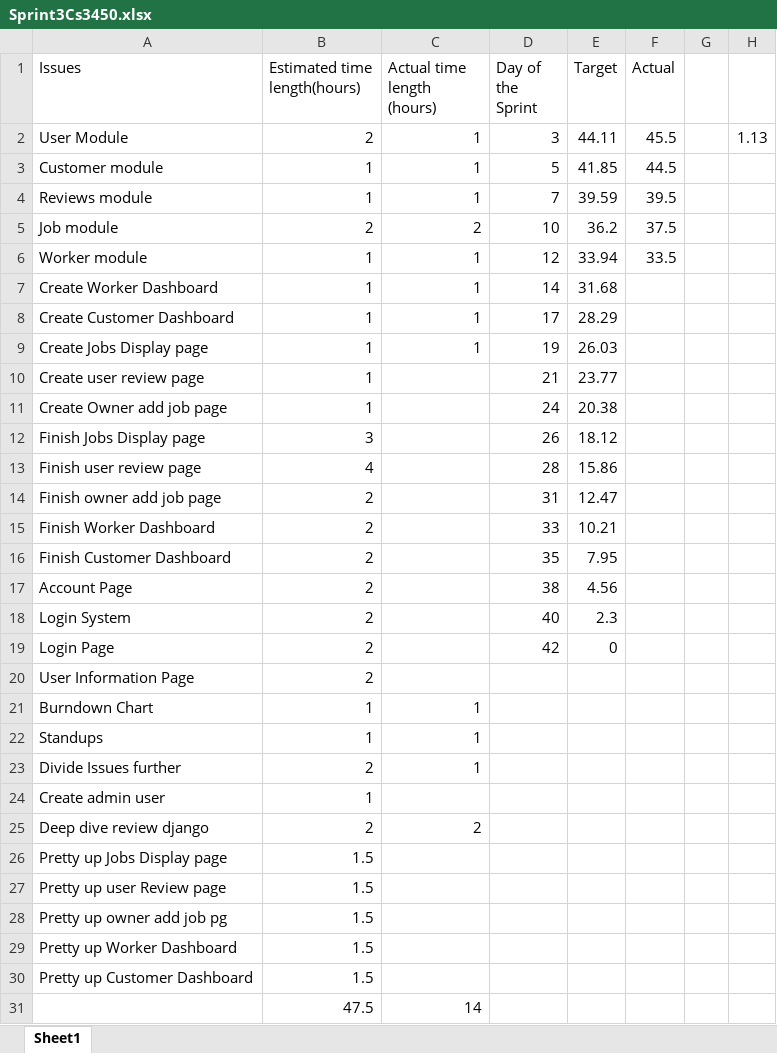
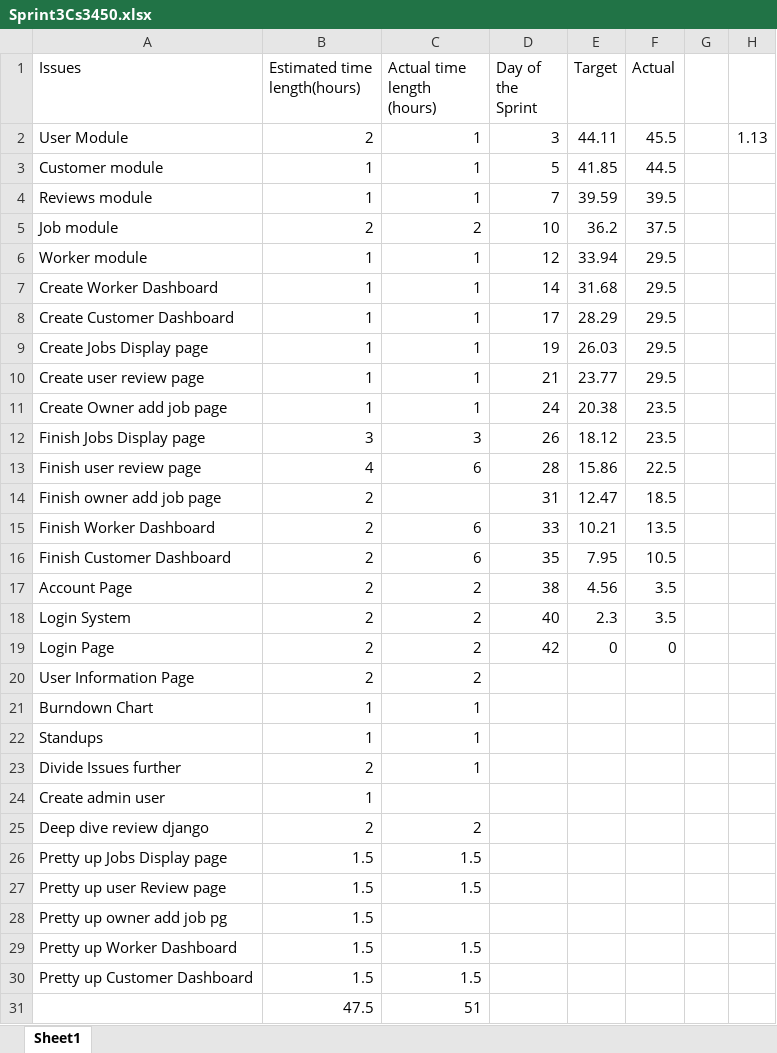
Before and after one commit to davevstorey/9-usu-cs3450-sp2022, an Excel workbook: docs/Cs3450StandUps/Sprint3Cs3450.xlsx, sheet Sheet1, drawn as a sheet; values as stored, in another font and other column widths than the file's, no borders; charts and pictures not drawn; the diff names each change by its address in the sheet, - before the commit and + after, or states it on an @@ line.

```diff
--- a/docs/Cs3450StandUps/Sprint3Cs3450.xlsx (sheet Sheet1)
+++ b/docs/Cs3450StandUps/Sprint3Cs3450.xlsx (sheet Sheet1)
-F6 (Actual): 33.5
+F6 (Actual): 29.5
-F7:F10 (Actual): (empty)
+F7:F10 (Actual): 29.5
-C10:C11 (Actual time length (hours)): (empty)
+C10:C11 (Actual time length (hours)): 1
-F11:F12 (Actual): (empty)
+F11:F12 (Actual): 23.5
-C12 (Actual time length (hours)): (empty)
+C12 (Actual time length (hours)): 3
-C13 (Actual time length (hours)): (empty)
+C13 (Actual time length (hours)): 6
-F13 (Actual): (empty)
+F13 (Actual): 22.5
-F14 (Actual): (empty)
+F14 (Actual): 18.5
-C15:C16 (Actual time length (hours)): (empty)
+C15:C16 (Actual time length (hours)): 6
-F15 (Actual): (empty)
+F15 (Actual): 13.5
-F16 (Actual): (empty)
+F16 (Actual): 10.5
-C17:C20 (Actual time length (hours)): (empty)
+C17:C20 (Actual time length (hours)): 2
-F17:F18 (Actual): (empty)
+F17:F18 (Actual): 3.5
-F19 (Actual): (empty)
+F19 (Actual): 0
-C26:C27 (Actual time length (hours)): (empty)
+C26:C27 (Actual time length (hours)): 1.5
-C29:C30 (Actual time length (hours)): (empty)
+C29:C30 (Actual time length (hours)): 1.5
-C31 (Actual time length (hours)): 14
+C31 (Actual time length (hours)): 51
```
Also changed, not shown: charts or pictures, 16 other files.
